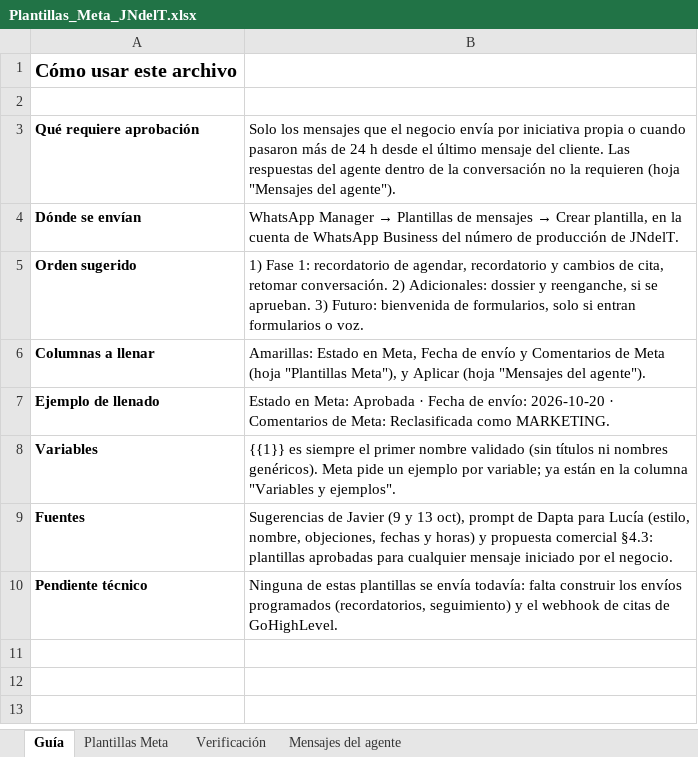
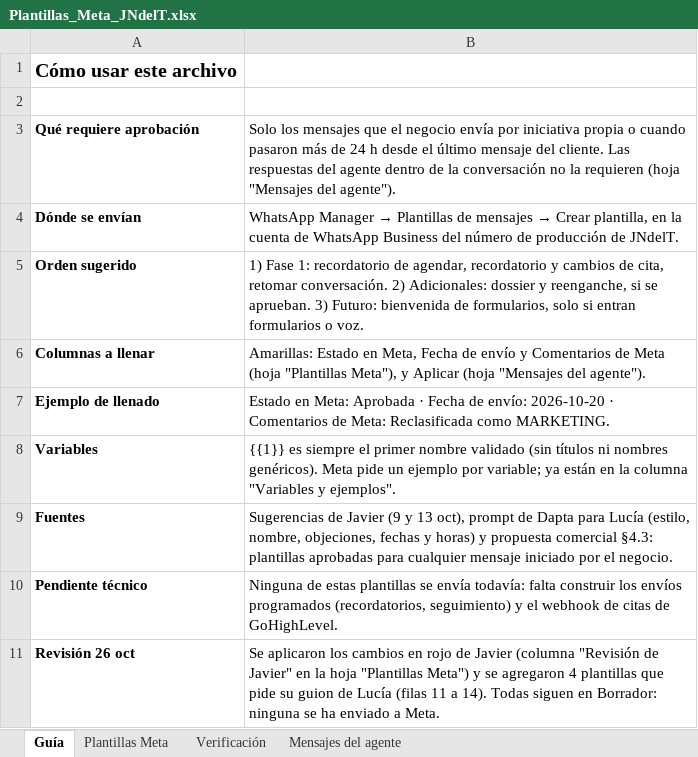
Before and after one commit to rrivasdev-apps/agente-inmobiliario, an Excel workbook: entregables/Plantillas_Meta_JNdelT.xlsx, sheet Guía, drawn as a sheet; values as stored, in another font and other column widths than the file's, no borders; the diff names each change by its address in the sheet, - before the commit and + after, or states it on an @@ line.

```diff
--- a/entregables/Plantillas_Meta_JNdelT.xlsx (sheet Guía)
+++ b/entregables/Plantillas_Meta_JNdelT.xlsx (sheet Guía)
+row 11: Revisión 26 oct | Se aplicaron los cambios en rojo de Javier (columna "Revisión de Javier" en la hoja "Plantillas Meta") y se agregaron 4 plantillas que pide su guion de Lucía (filas 11 a 14). Todas siguen en Borrador: ninguna se ha enviado a Meta.
```
Also changed, not shown: sheet Verificación, sheet Plantillas Meta, sheet Mensajes del agente, 25 other files.
